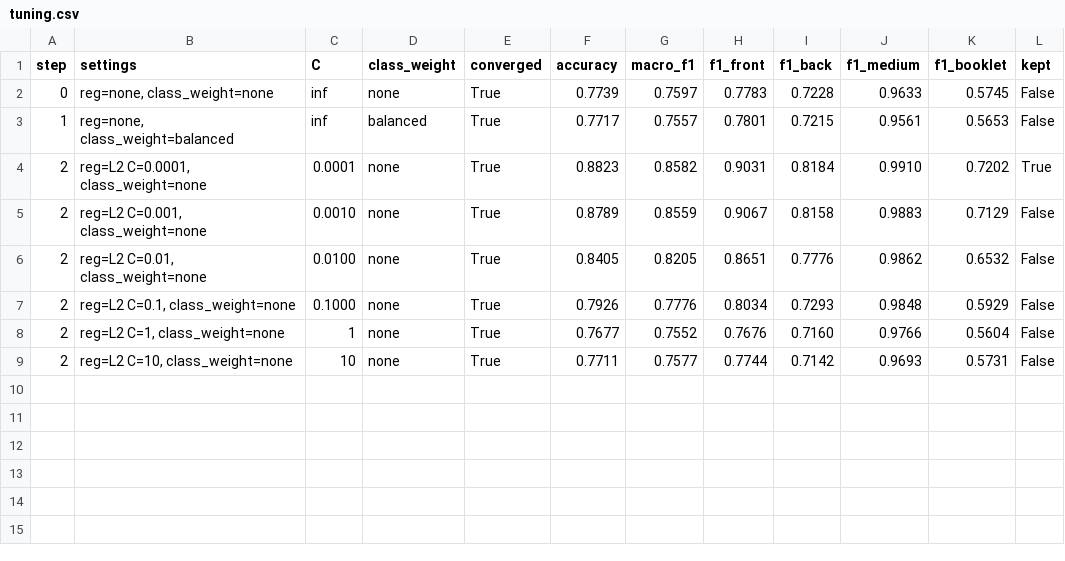
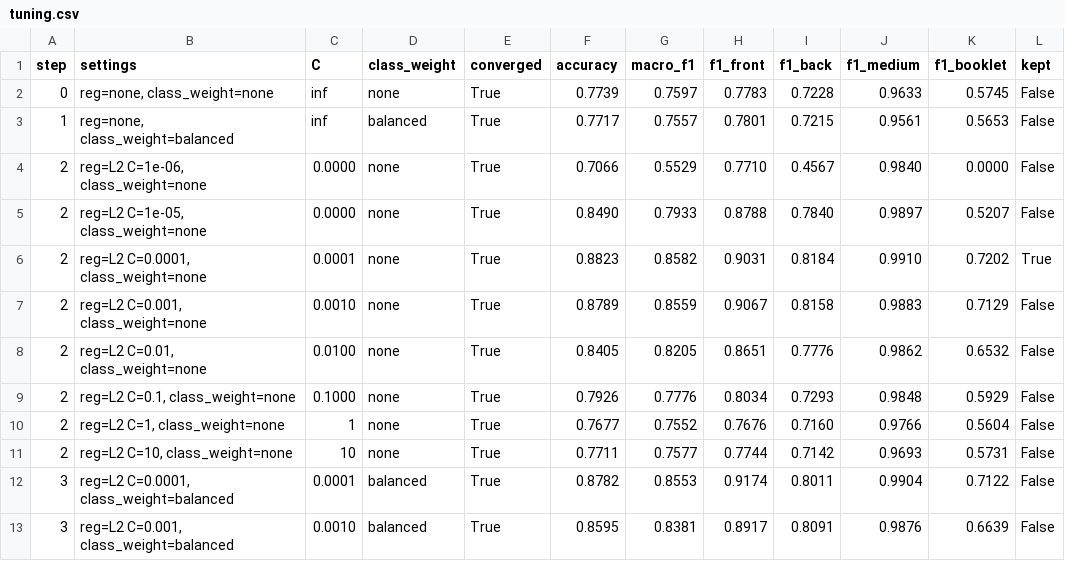
Before and after one commit to demilade-akin/album-cover-classification, a CSV file: results/part_classifier/tuning.csv, drawn as a sheet; the diff names each change by its address in the sheet, - before the commit and + after, or states it on an @@ line.

```diff
--- a/results/part_classifier/tuning.csv
+++ b/results/part_classifier/tuning.csv
+row 4: 2 | reg=L2 C=1e-06, class_weight=none | 0.0000 | none | True | 0.7066 | 0.5529 | 0.7710 | 0.4567 | 0.9840 | 0.0000 | False
+row 5: 2 | reg=L2 C=1e-05, class_weight=none | 0.0000 | none | True | 0.8490 | 0.7933 | 0.8788 | 0.7840 | 0.9897 | 0.5207 | False
+row 12: 3 | reg=L2 C=0.0001, class_weight=balanced | 0.0001 | balanced | True | 0.8782 | 0.8553 | 0.9174 | 0.8011 | 0.9904 | 0.7122 | False
+row 13: 3 | reg=L2 C=0.001, class_weight=balanced | 0.0010 | balanced | True | 0.8595 | 0.8381 | 0.8917 | 0.8091 | 0.9876 | 0.6639 | False
```
Also changed, not shown: 12 other files.
